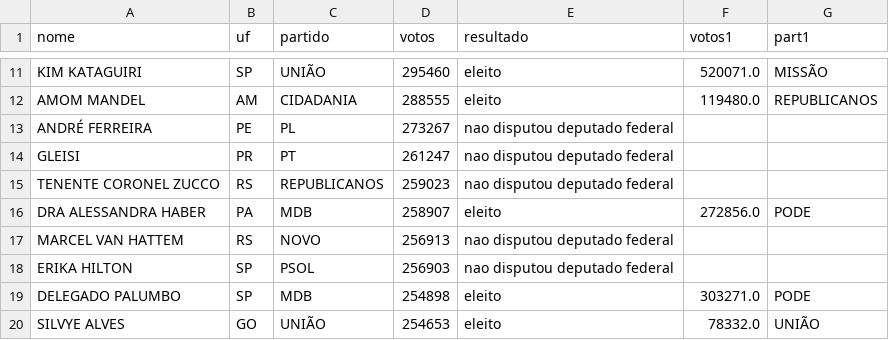
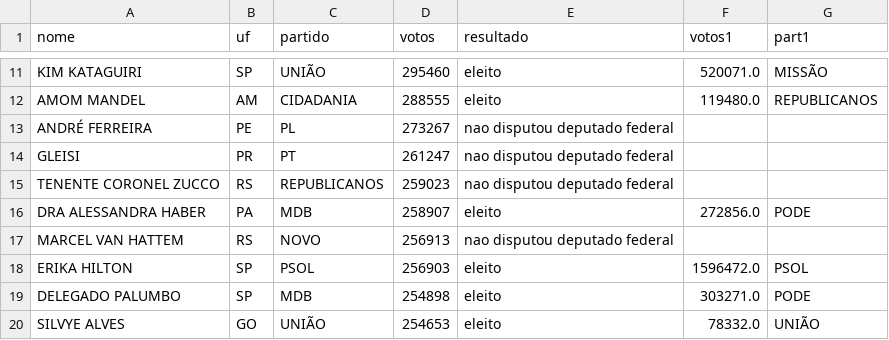
Before and after one commit to Gabriel-Alexandre/congresso-e-governos-eleicoes-2026, a CSV file: resultados/a4_trinta_mais_votados_2022_e_o_que_houve_em_2026.csv, drawn as a sheet; only a part is shown, gaps mark what is left out.

```diff
--- a/resultados/a4_trinta_mais_votados_2022_e_o_que_houve_em_2026.csv
+++ b/resultados/a4_trinta_mais_votados_2022_e_o_que_houve_em_2026.csv
@@ -17,3 +17,3 @@ DRA ALESSANDRA HABER,PA,MDB,258907,eleito,272856.0,PODE
 MARCEL VAN HATTEM,RS,NOVO,256913,nao disputou deputado federal,,
-ERIKA HILTON,SP,PSOL,256903,nao disputou deputado federal,,
+ERIKA HILTON,SP,PSOL,256903,eleito,1596472.0,PSOL
 DELEGADO PALUMBO,SP,MDB,254898,eleito,303271.0,PODE
```
Also changed, not shown: resultados/a4_reeleitos_maiores_altas_2022_2026.csv, resultados/a4_reeleitos_maiores_quedas_2022_2026.csv, 51 other files.
